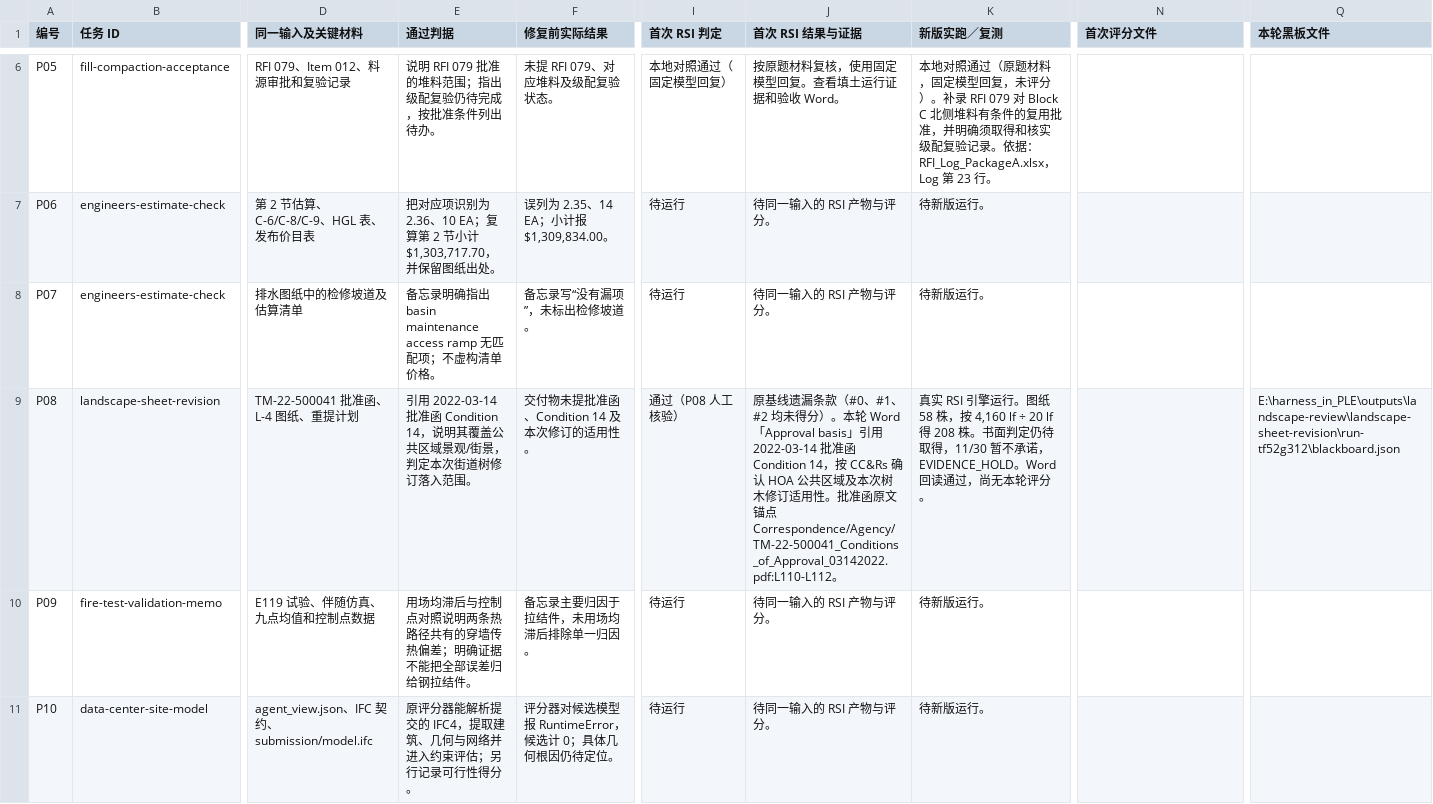
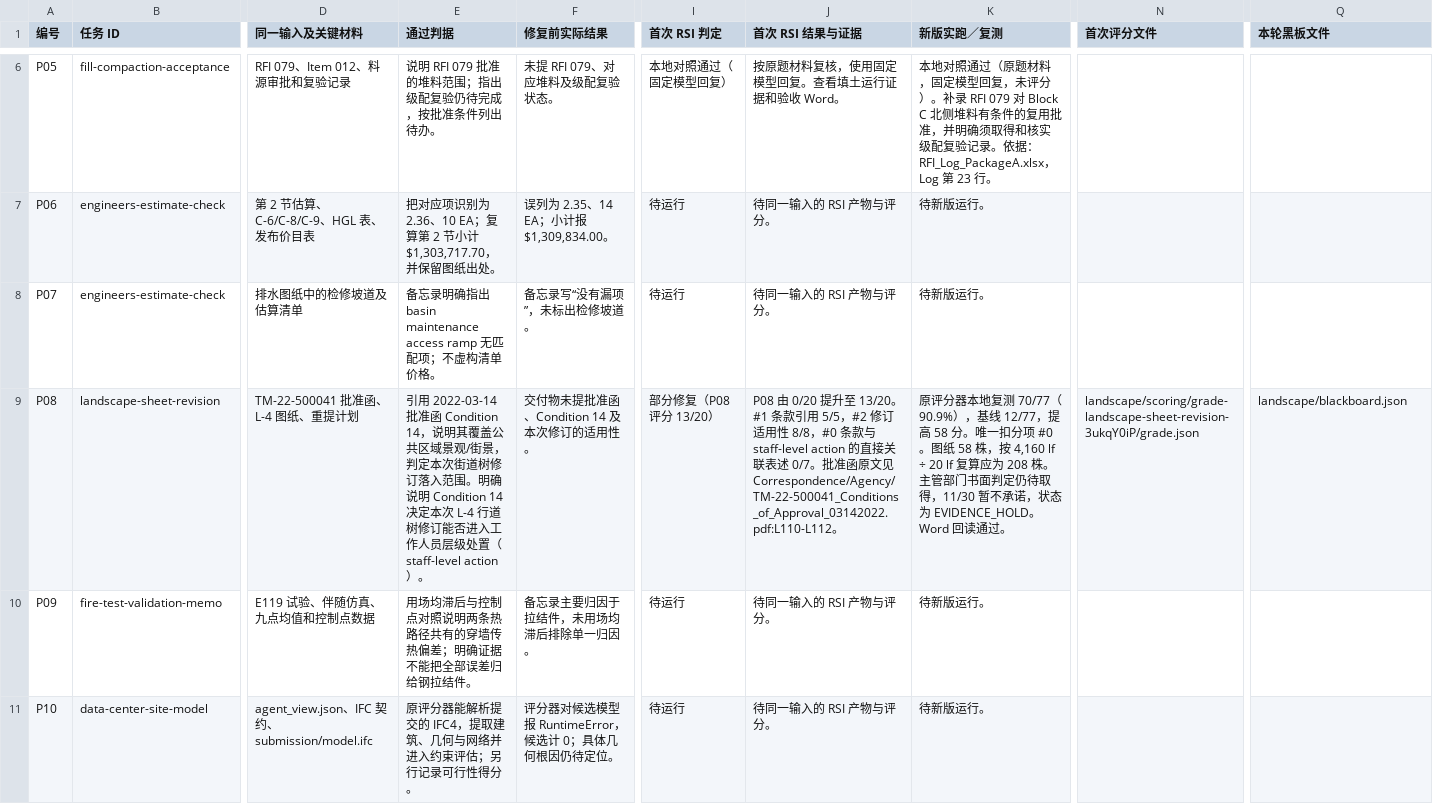
Before and after one commit to WsyZpc/ple-research, a CSV file: results/evidence/week02/周任务_10条修复对照.csv, drawn as a sheet; only a part is shown, gaps mark what is left out; the diff names each change by its address in the sheet, - before the commit and + after, or states it on an @@ line.

Commit message:
Record landscape regrade and P08 partial fix

```diff
--- a/results/evidence/week02/周任务_10条修复对照.csv
+++ b/results/evidence/week02/周任务_10条修复对照.csv
-E9 (通过判据): …入范围。
+E9 (通过判据): …入范围。明确说明 Condition 14 决定本次 L-4 行道树修订能否进入工作人员层级处置（staff-level action）。
-I9 (首次 RSI 判定): 通过（P08 人工核验）
+I9 (首次 RSI 判定): 部分修复（P08 评分 13/20）
-J9 (首次 RSI 结果与证据): 原基线遗漏条款（#0、#1、#2 均未得分）。本轮 Word「Approval basis」引用 2022-03-14 批准函 Condition 14，按 CC&Rs 确认 HOA 公共区域及本次树木修订适用性。批准函原文锚点 Correspondence/Agency/TM-22-500041_Conditions_of_Approval_03142022.pdf:L110-L112…
+J9 (首次 RSI 结果与证据): P08 由 0/20 提升至 13/20。#1 条款引用 5/5，#2 修订适用性 8/8，#0 条款与 staff-level action 的直接关联表述 0/7。批准函原文见 Correspondence/Agency/TM-22-500041_Conditions_of_Approval_03142022.pdf:L110-L112…
-K9 (新版实跑／复测): 真实 RSI 引擎运行。图纸 58 株，按 4,160 lf ÷ 20 lf 得 208 株。书面判定仍待取得，11/30 暂不承诺，EVIDENCE_HOLD。Word 回读通过，尚无本轮评分。
+K9 (新版实跑／复测): 原评分器本地复测 70/77（90.9%），基线 12/77，提高 58 分。唯一扣分项 #0。图纸 58 株，按 4,160 lf ÷ 20 lf 复算应为 208 株。主管部门书面判定仍待取得，11/30 暂不承诺，状态为 EVIDENCE_HOLD。Word 回读通过。
-N9 (首次评分文件): (empty)
+N9 (首次评分文件): landscape/scoring/grade-landscape-sheet-revision-3ukqY0iP/grade.json
-Q9 (本轮黑板文件): E:\harness_in_PLE\outputs\landscape-review\landscape-sheet-revision\run-tf52g312\blackboard.json
+Q9 (本轮黑板文件): landscape/blackboard.json
```
Also changed, not shown: 4 other files.
